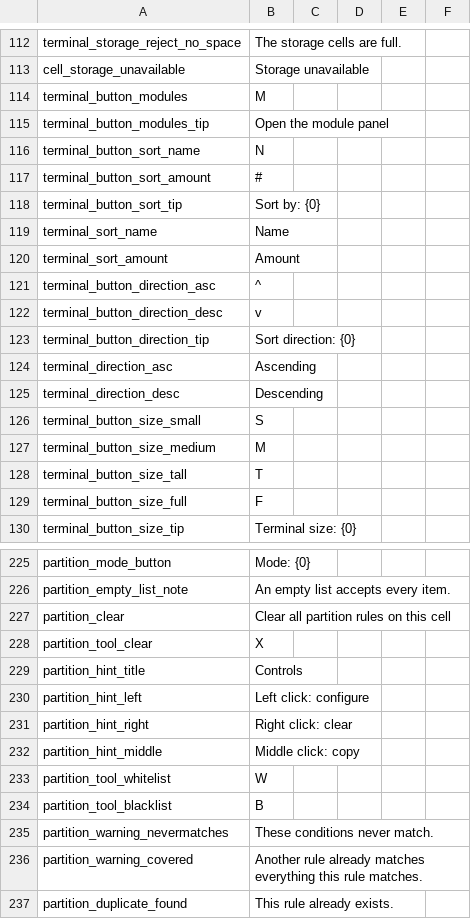
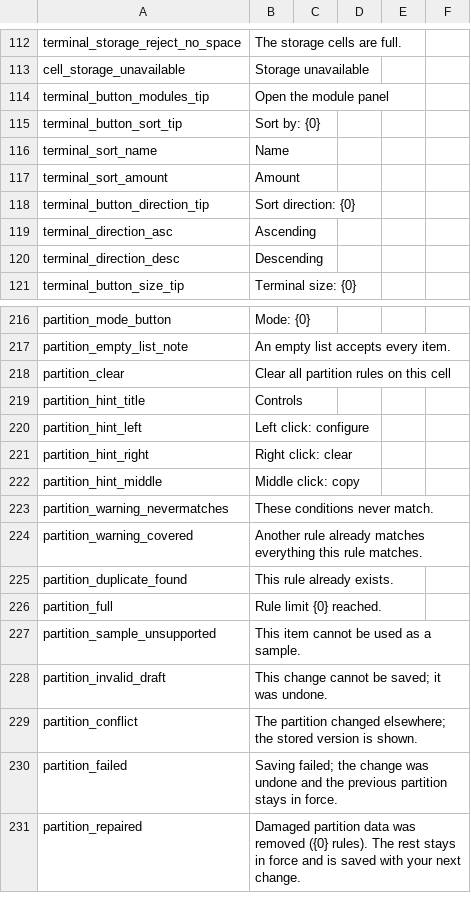
Before and after one commit to Caishangqi/ProbablyStolen-DigitalStorage, a CSV file: packaging/resources/Localization/en.csv, drawn as a sheet; only a part is shown, gaps mark what is left out; the shorter side is filled out with more unchanged rows; the diff covers the shown part only; the diff names each change by its address in the sheet, - before the commit and + after, or states it on an @@ line.

```diff
--- a/packaging/resources/Localization/en.csv
+++ b/packaging/resources/Localization/en.csv
-row 114: terminal_button_modules | M
-row 116: terminal_button_sort_name | N
-row 117: terminal_button_sort_amount | #
-row 121: terminal_button_direction_asc | ^
-row 122: terminal_button_direction_desc | v
-row 126: terminal_button_size_small | S
-row 127: terminal_button_size_medium | M
-row 128: terminal_button_size_tall | T
-row 129: terminal_button_size_full | F
-row 228: partition_tool_clear | X
-row 233: partition_tool_whitelist | W
-row 234: partition_tool_blacklist | B
```
Also changed, not shown: 4 removed rows and 1 edited cell elsewhere in this file, packaging/resources/Localization/zh.csv, 44 other files.
